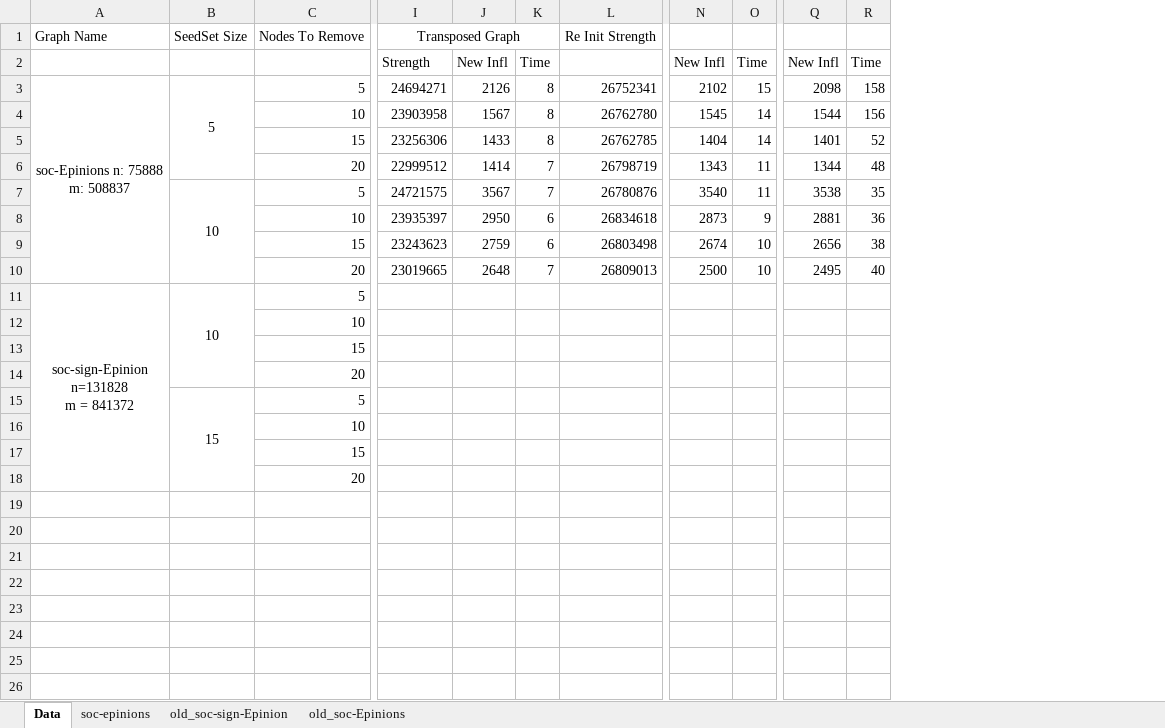
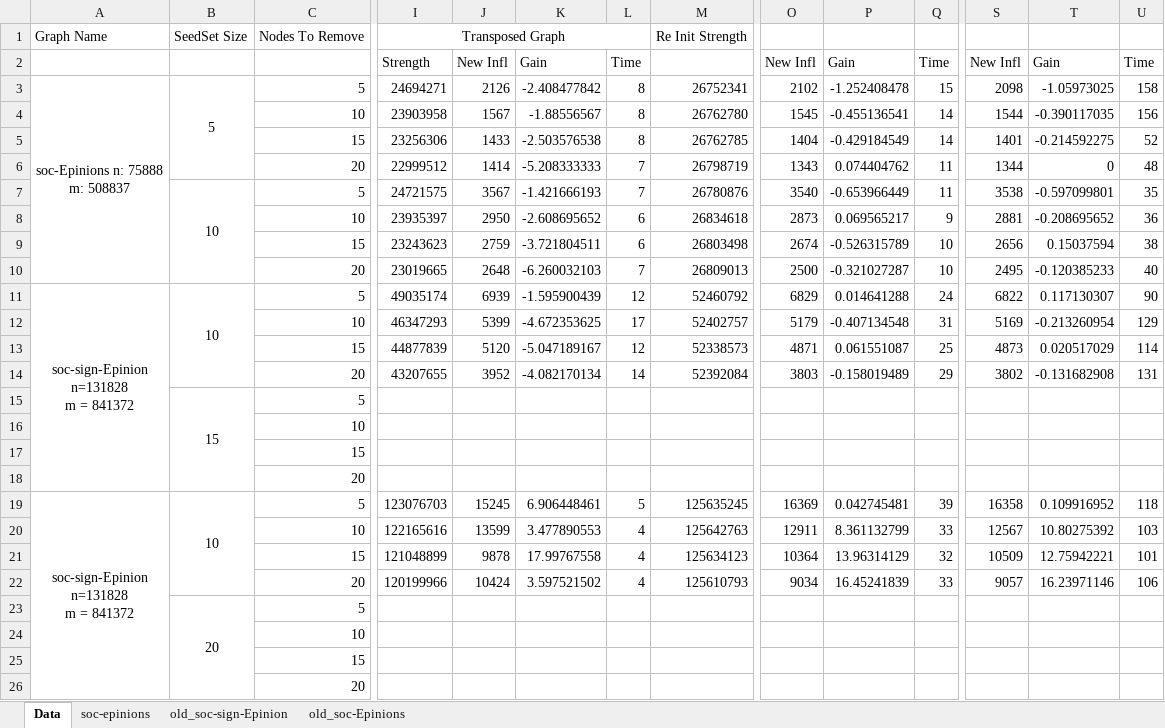
Before and after one commit to rgbk21/Disrupting_Diffusion_By_Finding_Critical_Nodes, an Excel workbook: ResultsFromRemote/Results_2.xlsx, sheet Data, drawn as a sheet; only a part is shown, gaps mark what is left out; values as stored, in another font and other column widths than the file's, no borders; removed rows and columns are numbered as before the commit, all else as after; rows hold the shown columns only; ↵ is a line break in a cell; the diff names each change by its address in the sheet, - before the commit and + after, or states it on an @@ line.

Commit message:
Adding the results collected so far to the folder

```diff
--- a/ResultsFromRemote/Results_2.xlsx (sheet Data)
+++ b/ResultsFromRemote/Results_2.xlsx (sheet Data)
+column K, rows 2-10: Gain | -2.408477842 | -1.88556567 | -2.503576538 | -5.208333333 | -1.421666193 | -2.608695652 | -3.721804511 | -6.260032103
+column P, rows 2-10: Gain | -1.252408478 | -0.455136541 | -0.429184549 | 0.074404762 | -0.653966449 | 0.069565217 | -0.526315789 | -0.321027287
+column T, rows 2-10: Gain | -1.05973025 | -0.390117035 | -0.214592275 | 0 | -0.597099801 | -0.208695652 | 0.15037594 | -0.120385233
-row 11: soc-sign-Epinion ↵ n=131828 ↵ m = 841372 | 10 | 5
+row 11: soc-sign-Epinion ↵ n=131828 ↵ m = 841372 | 10 | 5 | 49035174 | 6939 | -1.595900439 | 12 | 52460792 | 6829 | 0.014641288 | 24 | 6822 | 0.117130307 | 90
+row 12:  |  | 10 | 46347293 | 5399 | -4.672353625 | 17 | 52402757 | 5179 | -0.407134548 | 31 | 5169 | -0.213260954 | 129
+row 13:  |  | 15 | 44877839 | 5120 | -5.047189167 | 12 | 52338573 | 4871 | 0.061551087 | 25 | 4873 | 0.020517029 | 114
+row 14:  |  | 20 | 43207655 | 3952 | -4.082170134 | 14 | 52392084 | 3803 | -0.158019489 | 29 | 3802 | -0.131682908 | 131
+row 19: soc-sign-Epinion ↵ n=131828 ↵ m = 841372 | 10 | 5 | 123076703 | 15245 | 6.906448461 | 5 | 125635245 | 16369 | 0.042745481 | 39 | 16358 | 0.109916952 | 118
+row 20:  |  | 10 | 122165616 | 13599 | 3.477890553 | 4 | 125642763 | 12911 | 8.361132799 | 33 | 12567 | 10.80275392 | 103
+row 21:  |  | 15 | 121048899 | 9878 | 17.99767558 | 4 | 125634123 | 10364 | 13.96314129 | 32 | 10509 | 12.75942221 | 101
+row 22:  |  | 20 | 120199966 | 10424 | 3.597521502 | 4 | 125610793 | 9034 | 16.45241839 | 33 | 9057 | 16.23971146 | 106
+row 23:  | 20 | 5
@@ row 12 moved to row 24: 10 @@
@@ row 13 moved to row 25: 15 @@
@@ row 14 moved to row 26: 20 @@
```
Also changed, not shown: 18 other files.
